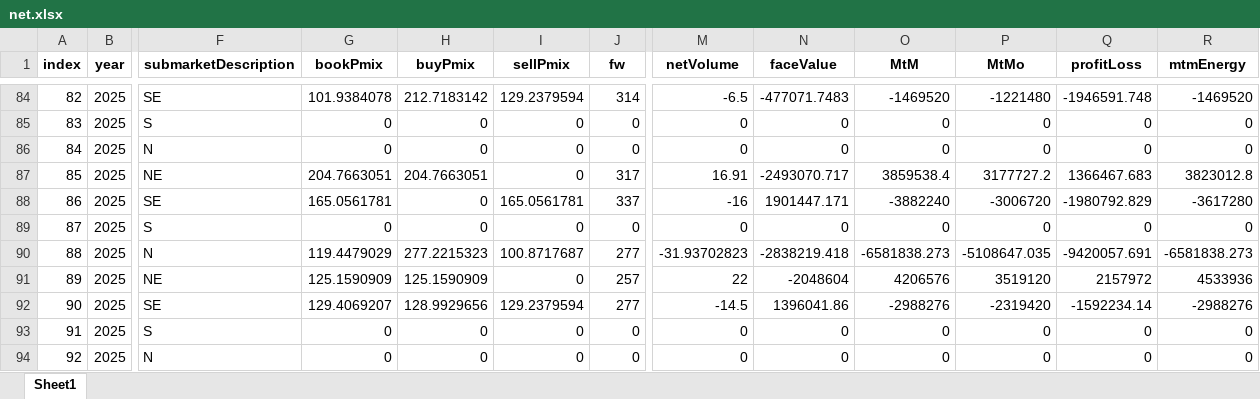
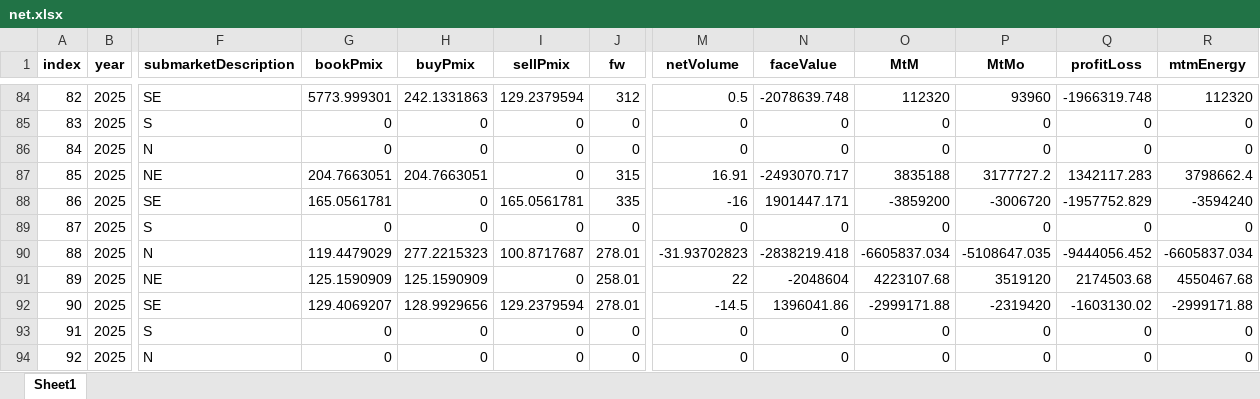
Before and after one commit to gabrielbarreto1519/volt-insight, an Excel workbook: public/data/net.xlsx, sheet Sheet1, drawn as a sheet; only a part is shown, gaps mark what is left out; values as stored, in another font and other column widths than the file's, no borders; the diff covers the shown part only; the diff names each change by its address in the sheet, - before the commit and + after, or states it on an @@ line.

```diff
--- a/public/data/net.xlsx (sheet Sheet1)
+++ b/public/data/net.xlsx (sheet Sheet1)
-G84 (bookPmix): 101.9384078
+G84 (bookPmix): 5773.999301
-H84 (buyPmix): 212.7183142
+H84 (buyPmix): 242.1331863
-J84 (fw): 314
+J84 (fw): 312
-M84 (netVolume): -6.5
+M84 (netVolume): 0.5
-N84 (faceValue): -477071.7483
+N84 (faceValue): -2078639.748
-O84 (MtM): -1469520
+O84 (MtM): 112320
-P84 (MtMo): -1221480
+P84 (MtMo): 93960
-Q84 (profitLoss): -1946591.748
+Q84 (profitLoss): -1966319.748
-R84 (mtmEnergy): -1469520
+R84 (mtmEnergy): 112320
-J87 (fw): 317
+J87 (fw): 315
-O87 (MtM): 3859538.4
+O87 (MtM): 3835188
-Q87 (profitLoss): 1366467.683
+Q87 (profitLoss): 1342117.283
-R87 (mtmEnergy): 3823012.8
+R87 (mtmEnergy): 3798662.4
-J88 (fw): 337
+J88 (fw): 335
-O88 (MtM): -3882240
+O88 (MtM): -3859200
-Q88 (profitLoss): -1980792.829
+Q88 (profitLoss): -1957752.829
-R88 (mtmEnergy): -3617280
+R88 (mtmEnergy): -3594240
-J90 (fw): 277
+J90 (fw): 278.01
-O90 (MtM): -6581838.273
+O90 (MtM): -6605837.034
-Q90 (profitLoss): -9420057.691
+Q90 (profitLoss): -9444056.452
-R90 (mtmEnergy): -6581838.273
+R90 (mtmEnergy): -6605837.034
-J91 (fw): 257
+J91 (fw): 258.01
-O91 (MtM): 4206576
+O91 (MtM): 4223107.68
-Q91 (profitLoss): 2157972
+Q91 (profitLoss): 2174503.68
-R91 (mtmEnergy): 4533936
+R91 (mtmEnergy): 4550467.68
-J92 (fw): 277
+J92 (fw): 278.01
-O92 (MtM): -2988276
+O92 (MtM): -2999171.88
-Q92 (profitLoss): -1592234.14
+Q92 (profitLoss): -1603130.02
-R92 (mtmEnergy): -2988276
+R92 (mtmEnergy): -2999171.88
```
Also changed, not shown: 409 edited cells elsewhere in this sheet, public/data/downside_risk_-_month.xlsx, public/data/downside_risk_-_year.xlsx, 9 other files.
